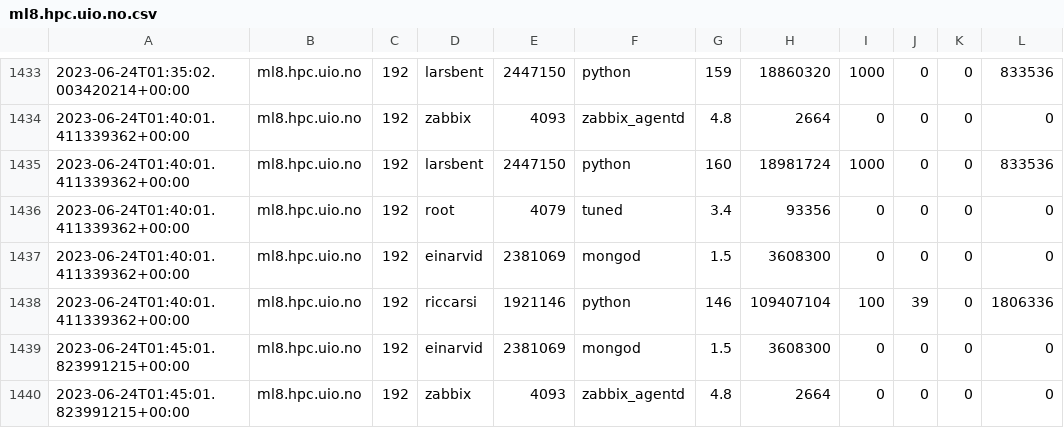
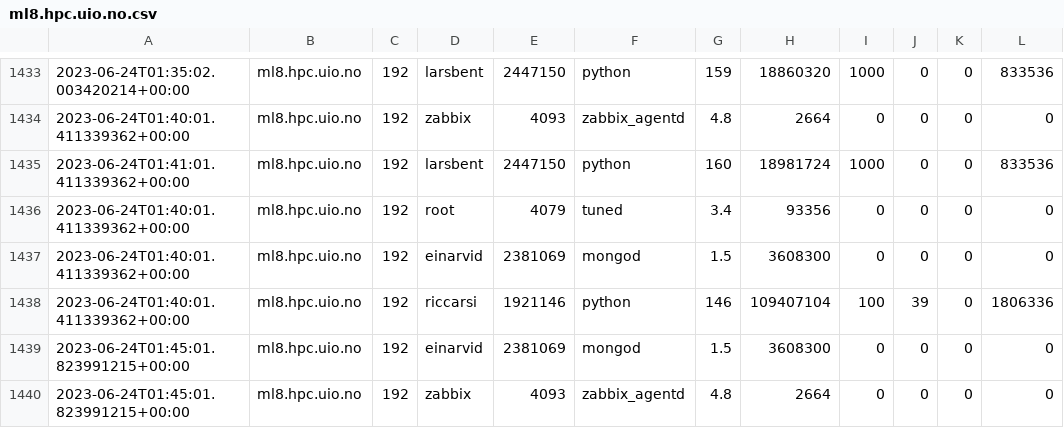
Before and after one commit to lars-t-hansen/Jobanalyzer, a CSV file: sonar_test_data0/2023/05/31/ml8.hpc.uio.no.csv, drawn as a sheet; only a part is shown, gaps mark what is left out.

```diff
--- a/sonar_test_data0/2023/05/31/ml8.hpc.uio.no.csv
+++ b/sonar_test_data0/2023/05/31/ml8.hpc.uio.no.csv
@@ -1434,3 +1434,3 @@
 2023-06-24T01:40:01.411339362+00:00,ml8.hpc.uio.no,192,zabbix,4093,zabbix_agentd,4.8,2664,0,0,0,0
-2023-06-24T01:40:01.411339362+00:00,ml8.hpc.uio.no,192,larsbent,2447150,python,160,18981724,1000,0,0,833536
+2023-06-24T01:41:01.411339362+00:00,ml8.hpc.uio.no,192,larsbent,2447150,python,160,18981724,1000,0,0,833536
 2023-06-24T01:40:01.411339362+00:00,ml8.hpc.uio.no,192,root,4079,tuned,3.4,93356,0,0,0,0
```
Also changed, not shown: sonar_test_data0/2023/05/31/ml1.hpc.uio.no.csv, 3 other files.
